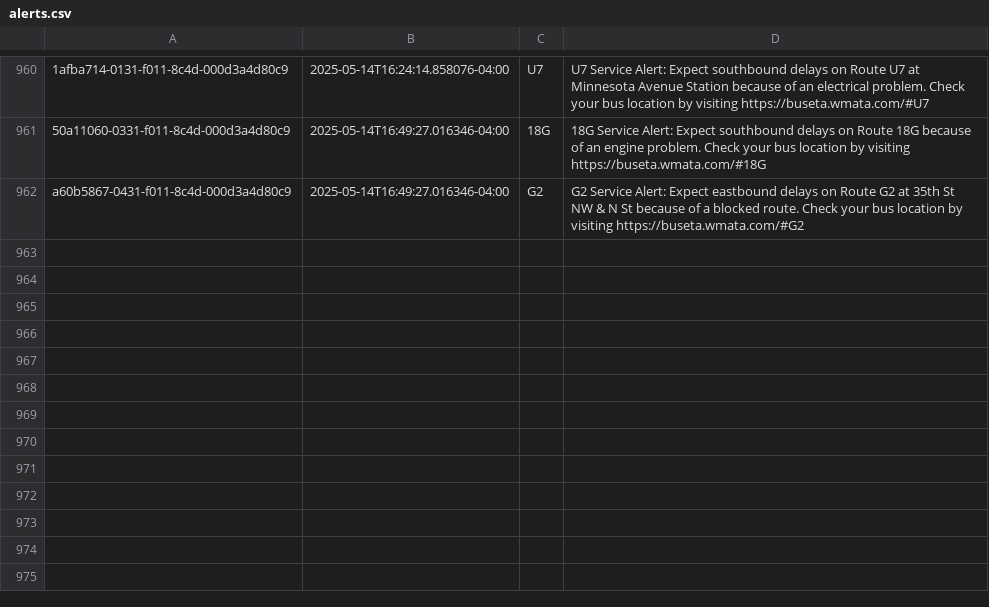
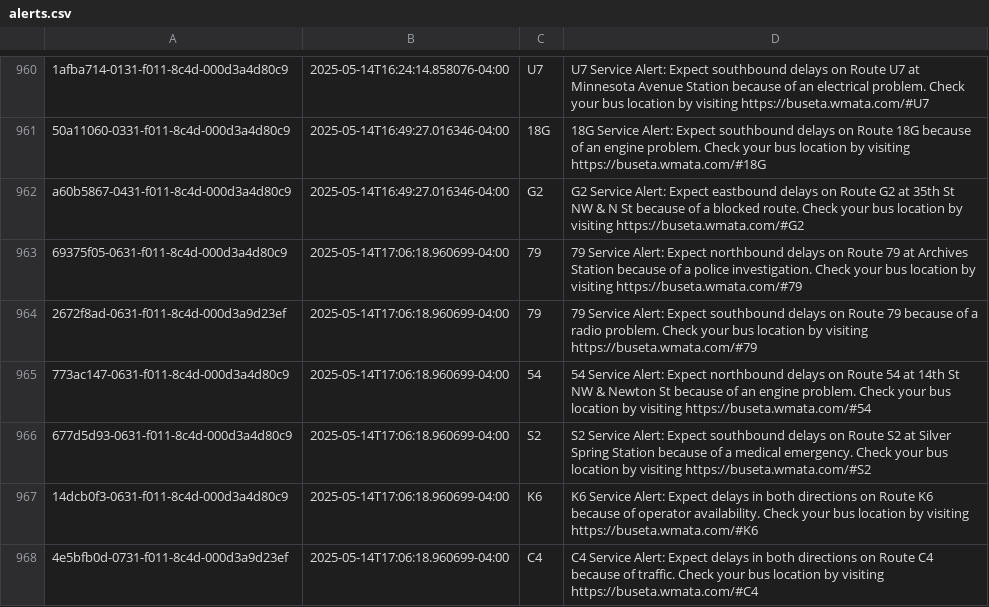
Before and after one commit to NewsAppsUMD/slack-bot-sandbox-kritisgh, a CSV file: alerts.csv, drawn as a sheet; only a part is shown, gaps mark what is left out; the diff names each change by its address in the sheet, - before the commit and + after, or states it on an @@ line.

```diff
--- a/alerts.csv
+++ b/alerts.csv
+row 963: 69375f05-0631-f011-8c4d-000d3a4d80c9 | 2025-05-14T17:06:18.960699-04:00 | 79 | 79 Service Alert: Expect northbound delays on Route 79 at Archives Station because of a police investigation. Check your bus location by visiting https://buseta.wmata.com/#79
+row 964: 2672f8ad-0631-f011-8c4d-000d3a9d23ef | 2025-05-14T17:06:18.960699-04:00 | 79 | 79 Service Alert: Expect southbound delays on Route 79 because of a radio problem. Check your bus location by visiting https://buseta.wmata.com/#79
+row 965: 773ac147-0631-f011-8c4d-000d3a4d80c9 | 2025-05-14T17:06:18.960699-04:00 | 54 | 54 Service Alert: Expect northbound delays on Route 54 at 14th St NW & Newton St because of an engine problem. Check your bus location by visiting https://buseta.wmata.com/#54
+row 966: 677d5d93-0631-f011-8c4d-000d3a4d80c9 | 2025-05-14T17:06:18.960699-04:00 | S2 | S2 Service Alert: Expect southbound delays on Route S2 at Silver Spring Station because of a medical emergency. Check your bus location by visiting https://buseta.wmata.com/#S2
+row 967: 14dcb0f3-0631-f011-8c4d-000d3a4d80c9 | 2025-05-14T17:06:18.960699-04:00 | K6 | K6 Service Alert: Expect delays in both directions on Route K6 because of operator availability. Check your bus location by visiting https://buseta.wmata.com/#K6
+row 968: 4e5bfb0d-0731-f011-8c4d-000d3a9d23ef | 2025-05-14T17:06:18.960699-04:00 | C4 | C4 Service Alert: Expect delays in both directions on Route C4 because of traffic. Check your bus location by visiting https://buseta.wmata.com/#C4
```
